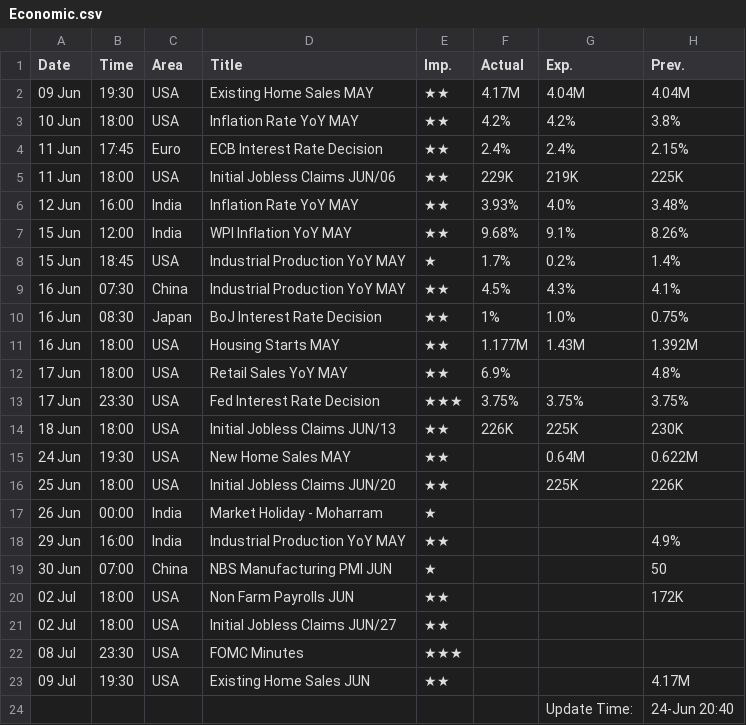
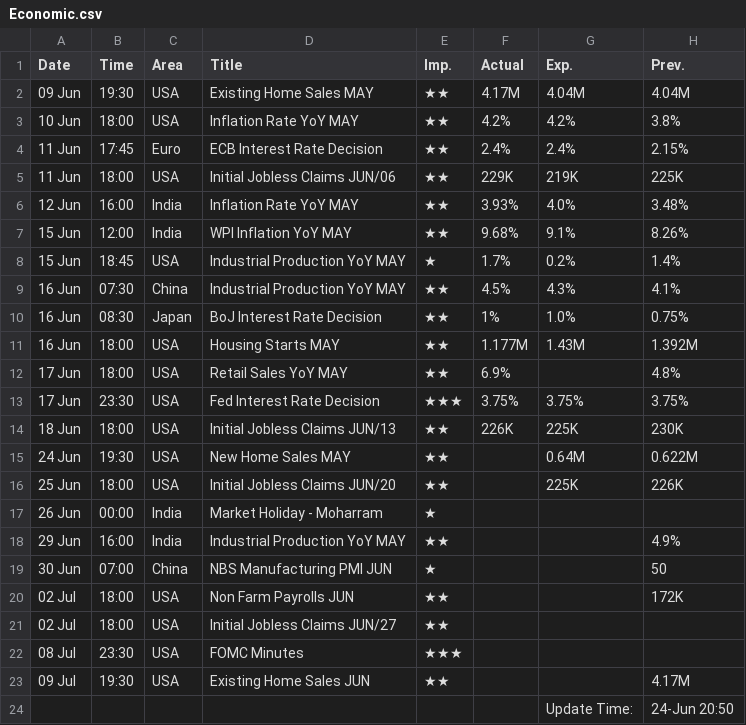
Before and after one commit to saikat-pundit/Index-NAVs, a CSV file: Data/Economic.csv, drawn as a sheet.

```diff
--- a/Data/Economic.csv
+++ b/Data/Economic.csv
@@ -23,2 +23,2 @@ Date,Time,Area,Title,Imp.,Actual,Exp.,Prev.
 09 Jul,19:30,USA,Existing Home Sales JUN,★★,,,4.17M
-,,,,,,Update Time:,24-Jun 20:40
+,,,,,,Update Time:,24-Jun 20:50
```
Also changed, not shown: Data/BSE.csv, Data/Cash.csv, 5 other files.
